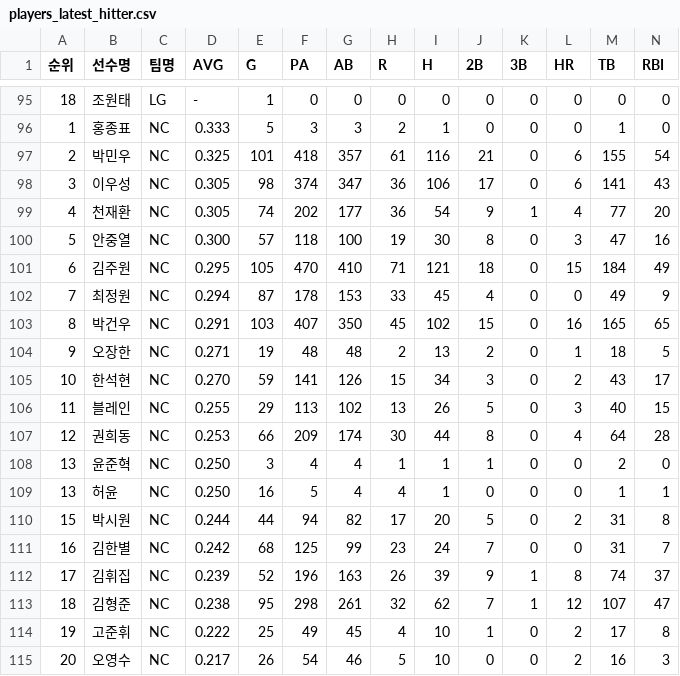
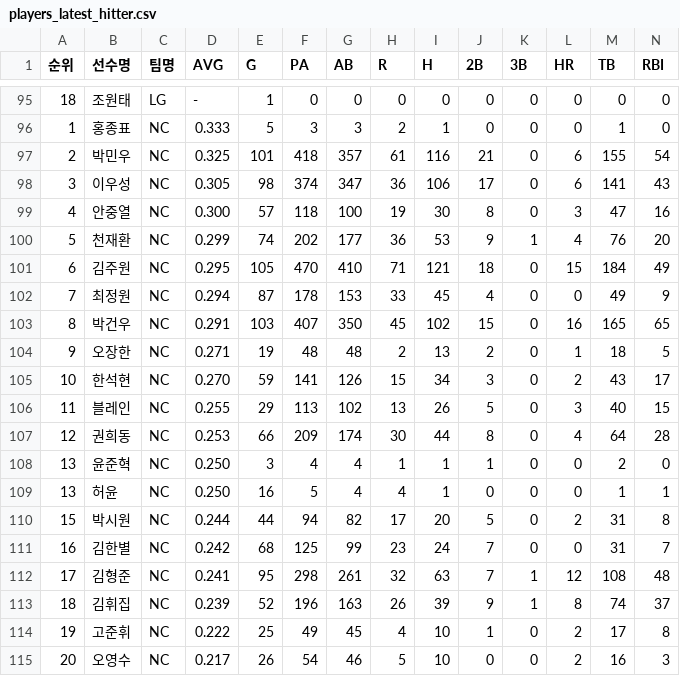
Before and after one commit to limanho001014-create/kbo-predictor-dynamic, a CSV file: data/players_latest_hitter.csv, drawn as a sheet; only a part is shown, gaps mark what is left out; removed rows and columns are numbered as before the commit, all else as after; rows hold the shown columns only; the diff names each change by its address in the sheet, - before the commit and + after, or states it on an @@ line.

```diff
--- a/data/players_latest_hitter.csv
+++ b/data/players_latest_hitter.csv
-row 99: 4 | 천재환 | NC | 0.305 | 74 | 202 | 177 | 36 | 54 | 9 | 1 | 4 | 77 | 20
-A99 (순위): 5
+A99 (순위): 4
+row 100: 5 | 천재환 | NC | 0.299 | 74 | 202 | 177 | 36 | 53 | 9 | 1 | 4 | 76 | 20
+row 112: 17 | 김형준 | NC | 0.241 | 95 | 298 | 261 | 32 | 63 | 7 | 1 | 12 | 108 | 48
-A113 (순위): 17
+A113 (순위): 18
-row 113: 18 | 김형준 | NC | 0.238 | 95 | 298 | 261 | 32 | 62 | 7 | 1 | 12 | 107 | 47
```
Also changed, not shown: data/games_history.csv, data/players_latest_pitcher.csv, 5 other files.
